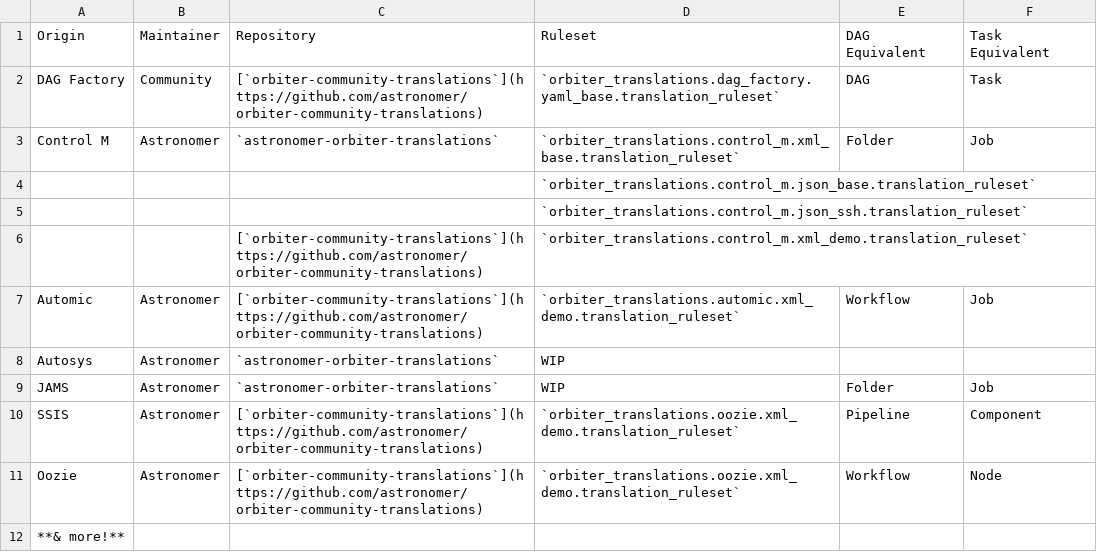
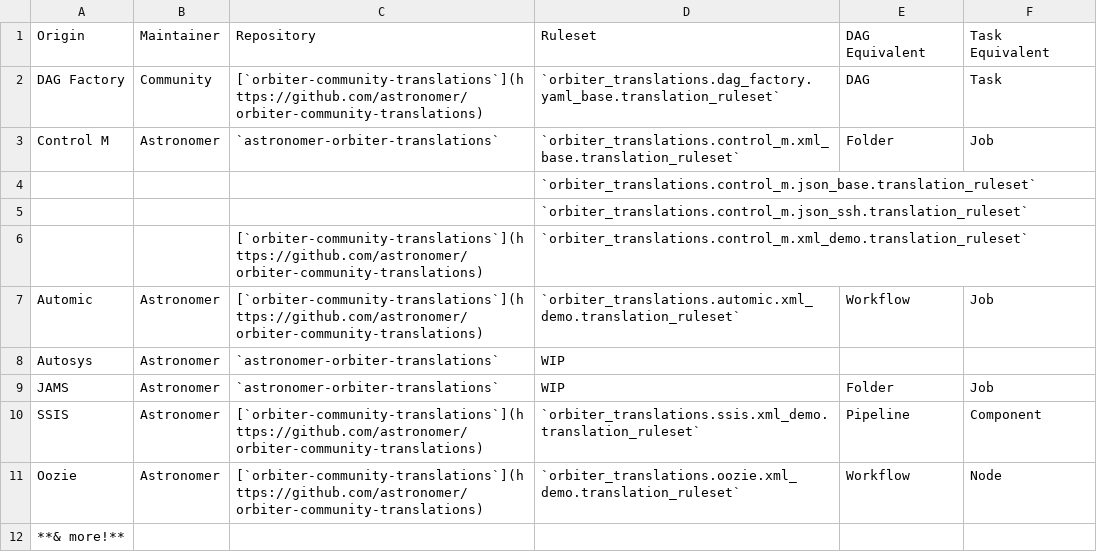
Before and after one commit to astronomer/orbiter, a CSV file: orbiter/assets/supported_origins.csv, drawn as a sheet; the diff names each change by its address in the sheet, - before the commit and + after, or states it on an @@ line.

Commit message:
typo

```diff
--- a/orbiter/assets/supported_origins.csv
+++ b/orbiter/assets/supported_origins.csv
-D10: `orbiter_translations.oozie.xml_demo.translation_ruleset`
+D10: `orbiter_translations.ssis.xml_demo.translation_ruleset`
```
